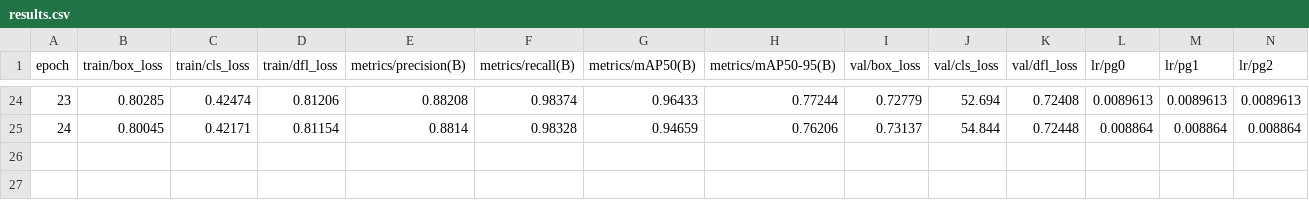
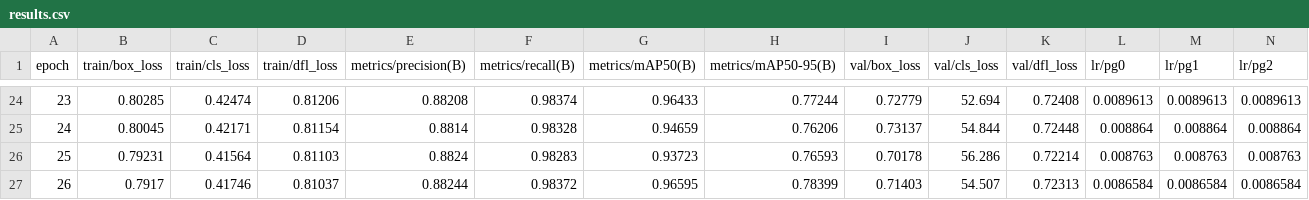
Before and after one commit to robustRobot23/deeper_darts, a CSV file: runs/detect/DeeperDarts2/results.csv, drawn as a sheet; only a part is shown, gaps mark what is left out; the diff names each change by its address in the sheet, - before the commit and + after, or states it on an @@ line.

Commit message:
Automatic commit by watcher script

```diff
--- a/runs/detect/DeeperDarts2/results.csv
+++ b/runs/detect/DeeperDarts2/results.csv
+row 26: 25 | 0.79231 | 0.41564 | 0.81103 | 0.8824 | 0.98283 | 0.93723 | 0.76593 | 0.70178 | 56.286 | 0.72214 | 0.008763 | 0.008763 | 0.008763
+row 27: 26 | 0.7917 | 0.41746 | 0.81037 | 0.88244 | 0.98372 | 0.96595 | 0.78399 | 0.71403 | 54.507 | 0.72313 | 0.0086584 | 0.0086584 | 0.0086584
```
